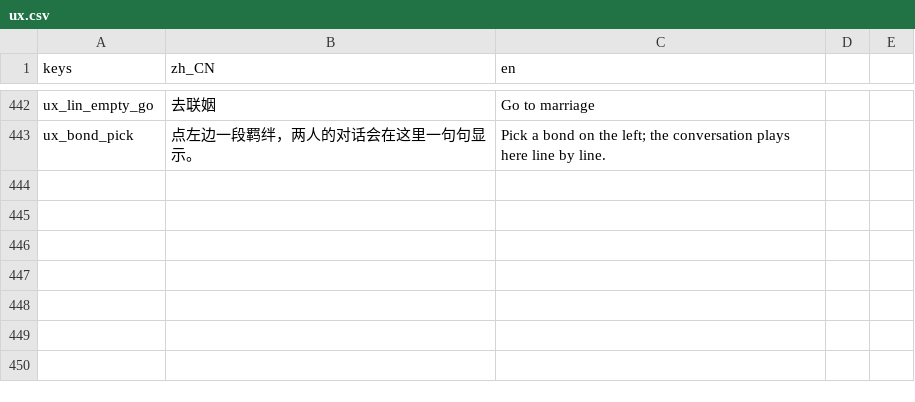
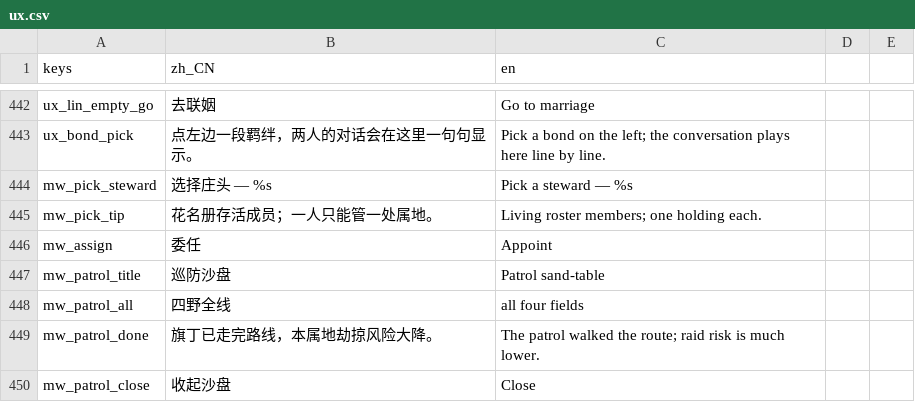
Before and after one commit to wuyongjia666-droid/CenturyKnights, a CSV file: project/data/locale/ux.csv, drawn as a sheet; only a part is shown, gaps mark what is left out.

Commit message:
mobile: phone annex wings, phone popups (steward picker, field book, patrol, marriage details/vow), marriage one-row layout, 2-col hub tiles at 2400

```diff
--- a/project/data/locale/ux.csv
+++ b/project/data/locale/ux.csv
@@ -455 +455,8 @@ ux_lin_empty_go,去联姻,Go to marriage
 ux_bond_pick,点左边一段羁绊，两人的对话会在这里一句句显示。,Pick a bond on the left; the conversation plays here line by line.
+mw_pick_steward,选择庄头 — %s,Pick a steward — %s
+mw_pick_tip,花名册存活成员；一人只能管一处属地。,Living roster members; one holding each.
+mw_assign,委任,Appoint
+mw_patrol_title,巡防沙盘,Patrol sand-table
+mw_patrol_all,四野全线,all four fields
+mw_patrol_done,旗丁已走完路线，本属地劫掠风险大降。,The patrol walked the route; raid risk is much lower.
+mw_patrol_close,收起沙盘,Close
```
Also changed, not shown: 6 other files.
